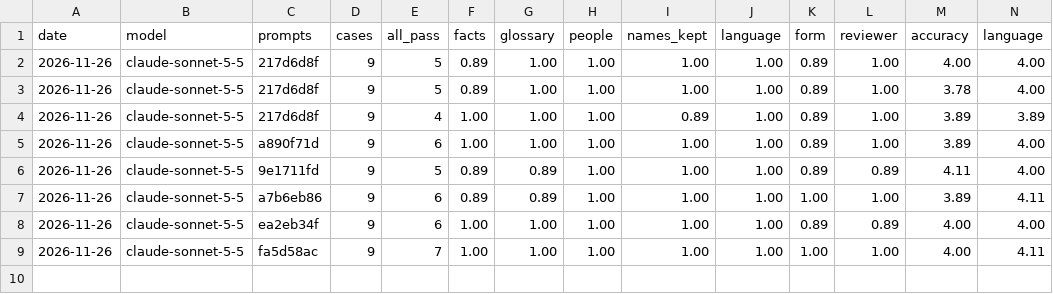
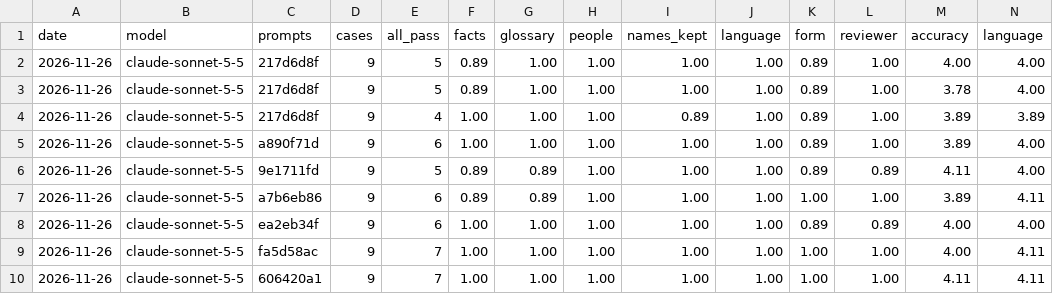
Before and after one commit to hitechparadigm/community-ai-autoposter, a CSV file: evals/results/history.csv, drawn as a sheet; only a part is shown; rows hold the shown columns only; the diff names each change by its address in the sheet, - before the commit and + after, or states it on an @@ line.

```diff
--- a/evals/results/history.csv
+++ b/evals/results/history.csv
+row 10: 2026-11-26 | claude-sonnet-5-5 | 606420a1 | 9 | 7 | 1.00 | 1.00 | 1.00 | 1.00 | 1.00 | 1.00 | 1.00 | 4.11 | 4.11
```
Also changed, not shown: 2 other files.
